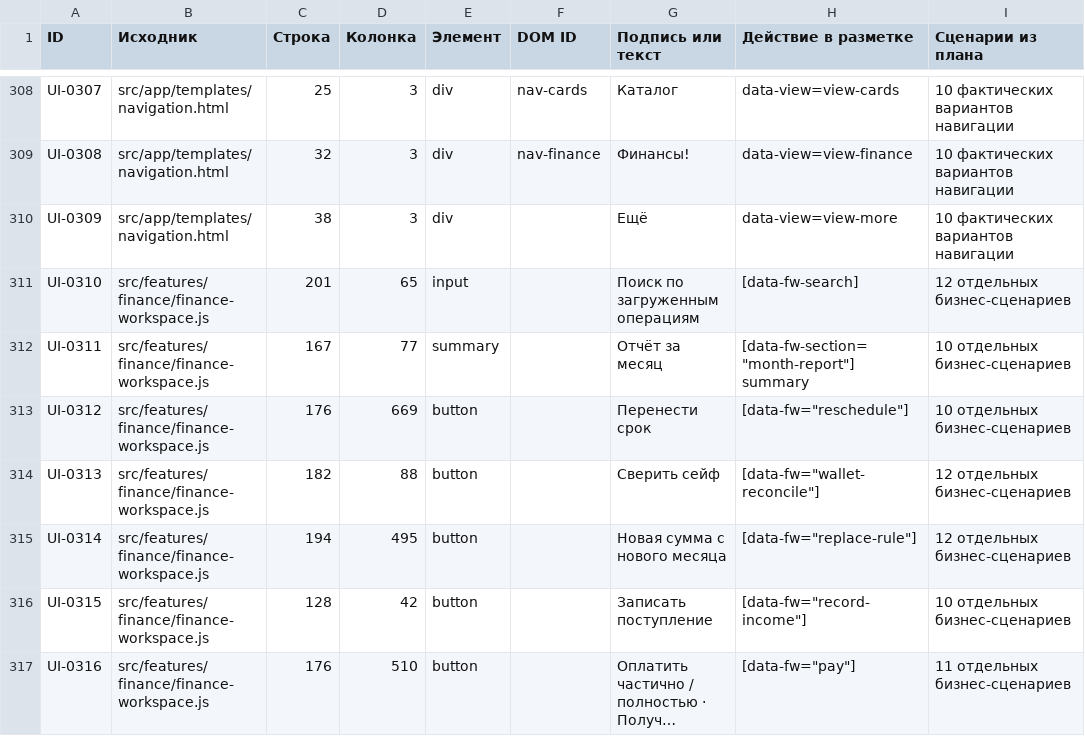
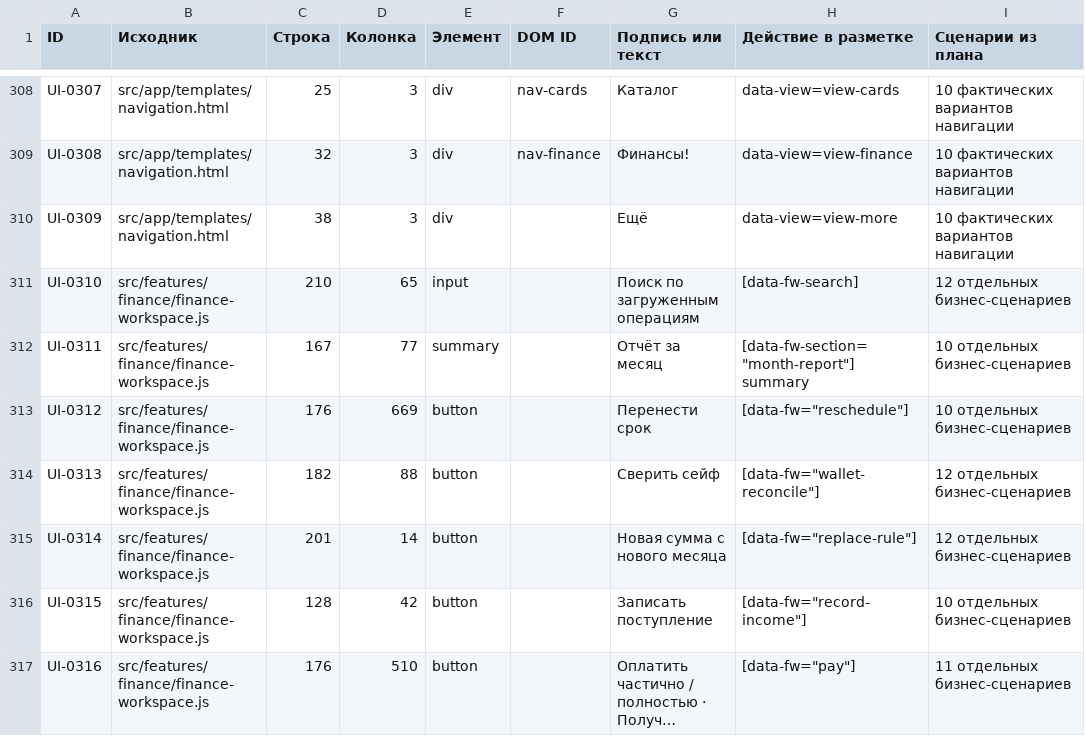
Before and after one commit to edmama121212-tech/arhittek-app, a CSV file: docs/QA_CONTROLS_RU.csv, drawn as a sheet; only a part is shown, gaps mark what is left out; long unchanged cells end in …; the diff covers the shown part only; the diff names each change by its address in the sheet, - before the commit and + after, or states it on an @@ line.

```diff
--- a/docs/QA_CONTROLS_RU.csv
+++ b/docs/QA_CONTROLS_RU.csv
-C311 (Строка): 201
+C311 (Строка): 210
-C315 (Строка): 194
+C315 (Строка): 201
-D315 (Колонка): 495
+D315 (Колонка): 14
```
Also changed, not shown: 1 added row elsewhere in this file, 10 other files.
